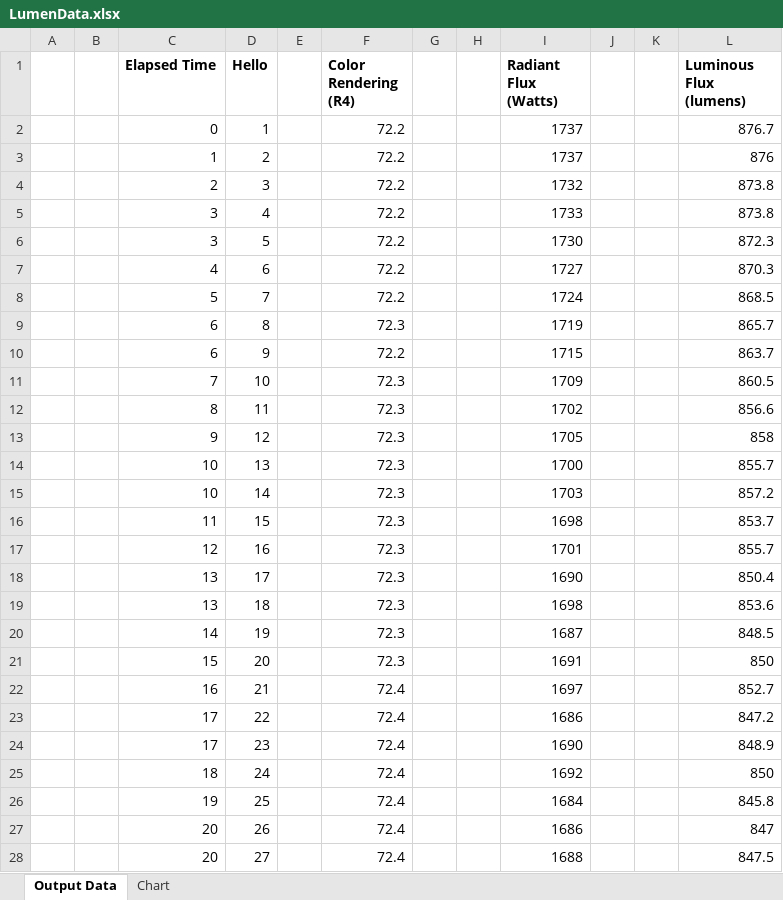
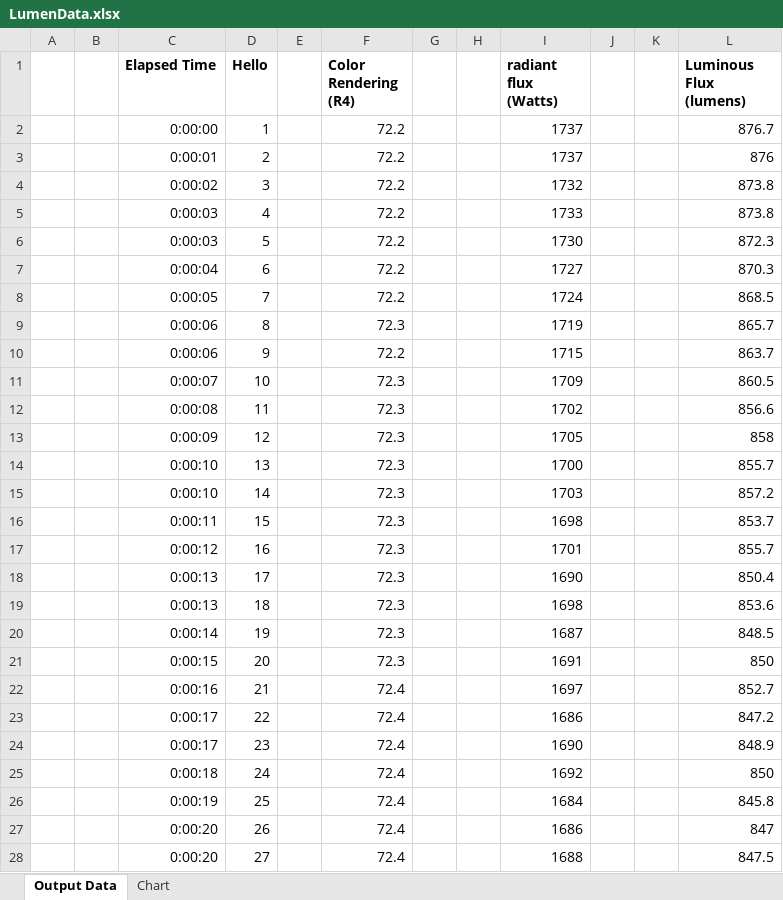
Before and after one commit to light-and-motion/data_processing, an Excel workbook: LumenData.xlsx, sheet Output Data, drawn as a sheet; only a part is shown; values as stored, in another font and other column widths than the file's, no borders; the diff covers the shown part only; the diff names each change by its address in the sheet, - before the commit and + after, or states it on an @@ line.

Commit message:
Updated time_format() code to store datetime objects in Date/Time column

```diff
--- a/LumenData.xlsx (sheet Output Data)
+++ b/LumenData.xlsx (sheet Output Data)
-I1: Radiant Flux (Watts)
+I1: radiant flux (Watts)
-C2 (Elapsed Time): 0
+C2 (Elapsed Time): 0:00:00
-C3 (Elapsed Time): 1
+C3 (Elapsed Time): 0:00:01
-C4 (Elapsed Time): 2
+C4 (Elapsed Time): 0:00:02
-C5:C6 (Elapsed Time): 3
+C5:C6 (Elapsed Time): 0:00:03
-C7 (Elapsed Time): 4
+C7 (Elapsed Time): 0:00:04
-C8 (Elapsed Time): 5
+C8 (Elapsed Time): 0:00:05
-C9:C10 (Elapsed Time): 6
+C9:C10 (Elapsed Time): 0:00:06
-C11 (Elapsed Time): 7
+C11 (Elapsed Time): 0:00:07
-C12 (Elapsed Time): 8
+C12 (Elapsed Time): 0:00:08
-C13 (Elapsed Time): 9
+C13 (Elapsed Time): 0:00:09
-C14:C15 (Elapsed Time): 10
+C14:C15 (Elapsed Time): 0:00:10
-C16 (Elapsed Time): 11
+C16 (Elapsed Time): 0:00:11
-C17 (Elapsed Time): 12
+C17 (Elapsed Time): 0:00:12
-C18:C19 (Elapsed Time): 13
+C18:C19 (Elapsed Time): 0:00:13
-C20 (Elapsed Time): 14
+C20 (Elapsed Time): 0:00:14
-C21 (Elapsed Time): 15
+C21 (Elapsed Time): 0:00:15
-C22 (Elapsed Time): 16
+C22 (Elapsed Time): 0:00:16
-C23:C24 (Elapsed Time): 17
+C23:C24 (Elapsed Time): 0:00:17
-C25 (Elapsed Time): 18
+C25 (Elapsed Time): 0:00:18
-C26 (Elapsed Time): 19
+C26 (Elapsed Time): 0:00:19
-C27:C28 (Elapsed Time): 20
+C27:C28 (Elapsed Time): 0:00:20
```
Also changed, not shown: 955 edited cells elsewhere in this sheet, charts or pictures, LumenConfig.xlsx, Lumensphere Raw Data.xlsx, 2 other files.
